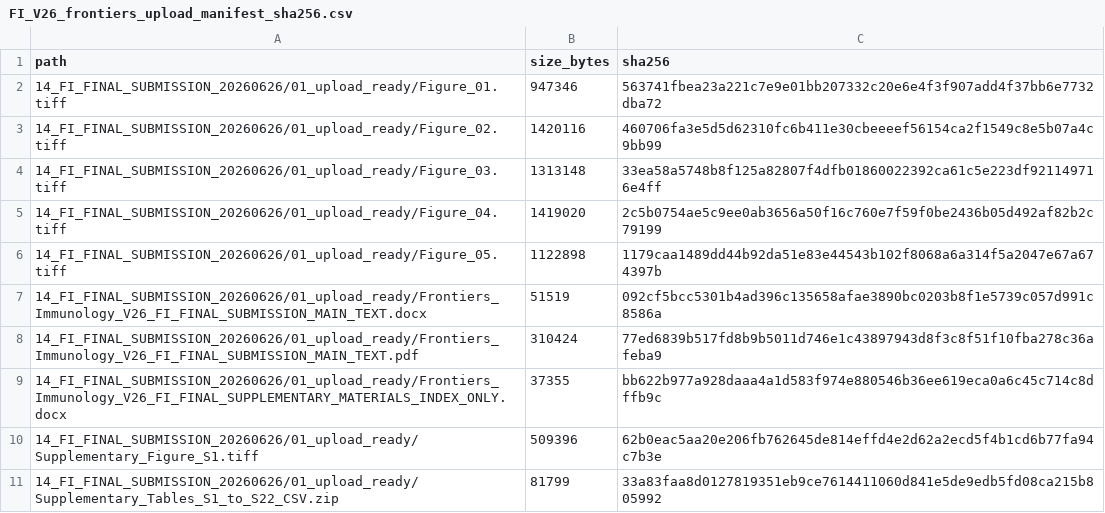
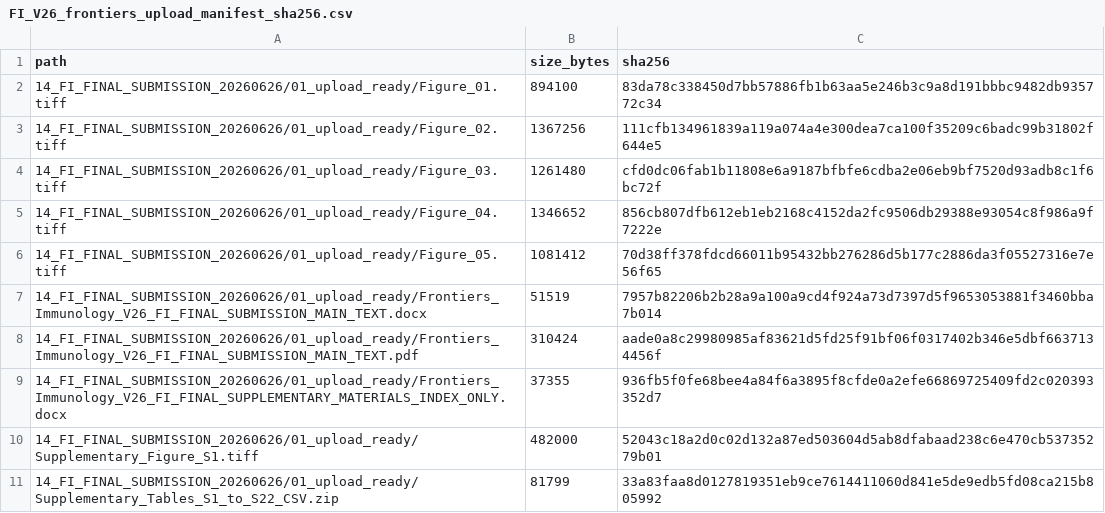
Before and after one commit to LiXinzhuo0425/sepsis-multiscale-immune-decoupling, a CSV file: metadata/final_submission_v26_qa_20260626/FI_V26_frontiers_upload_manifest_sha256.csv, drawn as a sheet.

```diff
--- a/metadata/final_submission_v26_qa_20260626/FI_V26_frontiers_upload_manifest_sha256.csv
+++ b/metadata/final_submission_v26_qa_20260626/FI_V26_frontiers_upload_manifest_sha256.csv
@@ -1,11 +1,11 @@
 path,size_bytes,sha256
-14_FI_FINAL_SUBMISSION_20260626/01_upload_ready/Figure_01.tiff,947346,563741fbea23a221c7e9e01bb207332c20e6e4f3f907add4f37bb6e7732dba72
-14_FI_FINAL_SUBMISSION_20260626/01_upload_ready/Figure_02.tiff,1420116,460706fa3e5d5d62310fc6b411e30cbeeeef56154ca2f1549c8e5b07a4c9bb99
-14_FI_FINAL_SUBMISSION_20260626/01_upload_ready/Figure_03.tiff,1313148,33ea58a5748b8f125a82807f4dfb01860022392ca61c5e223df921149716e4ff
-14_FI_FINAL_SUBMISSION_20260626/01_upload_ready/Figure_04.tiff,1419020,2c5b0754ae5c9ee0ab3656a50f16c760e7f59f0be2436b05d492af82b2c79199
-14_FI_FINAL_SUBMISSION_20260626/01_upload_ready/Figure_05.tiff,1122898,1179caa1489dd44b92da51e83e44543b102f8068a6a314f5a2047e67a674397b
-14_FI_FINAL_SUBMISSION_20260626/01_upload_ready/Frontiers_Immunology_V26_FI_FINAL_SUBMISSION_MAIN_TEXT.docx,51519,092cf5bcc5301b4ad396c135658afae3890bc0203b8f1e5739c057d991c8586a
-14_FI_FINAL_SUBMISSION_20260626/01_upload_ready/Frontiers_Immunology_V26_FI_FINAL_SUBMISSION_MAIN_TEXT.pdf,310424,77ed6839b517fd8b9b5011d746e1c43897943d8f3c8f51f10fba278c36afeba9
-14_FI_FINAL_SUBMISSION_20260626/01_upload_ready/Frontiers_Immunology_V26_FI_FINAL_SUPPLEMENTARY_MATERIALS_INDEX_ONLY.docx,37355,bb622b977a928daaa4a1d583f974e880546b36ee619eca0a6c45c714c8dffb9c
-14_FI_FINAL_SUBMISSION_20260626/01_upload_ready/Supplementary_Figure_S1.tiff,509396,62b0eac5aa20e206fb762645de814effd4e2d62a2ecd5f4b1cd6b77fa94c7b3e
+14_FI_FINAL_SUBMISSION_20260626/01_upload_ready/Figure_01.tiff,894100,83da78c338450d7bb57886fb1b63aa5e246b3c9a8d191bbbc9482db935772c34
+14_FI_FINAL_SUBMISSION_20260626/01_upload_ready/Figure_02.tiff,1367256,111cfb134961839a119a074a4e300dea7ca100f35209c6badc99b31802f644e5
+14_FI_FINAL_SUBMISSION_20260626/01_upload_ready/Figure_03.tiff,1261480,cfd0dc06fab1b11808e6a9187bfbfe6cdba2e06eb9bf7520d93adb8c1f6bc72f
+14_FI_FINAL_SUBMISSION_20260626/01_upload_ready/Figure_04.tiff,1346652,856cb807dfb612eb1eb2168c4152da2fc9506db29388e93054c8f986a9f7222e
+14_FI_FINAL_SUBMISSION_20260626/01_upload_ready/Figure_05.tiff,1081412,70d38ff378fdcd66011b95432bb276286d5b177c2886da3f05527316e7e56f65
+14_FI_FINAL_SUBMISSION_20260626/01_upload_ready/Frontiers_Immunology_V26_FI_FINAL_SUBMISSION_MAIN_TEXT.docx,51519,7957b82206b2b28a9a100a9cd4f924a73d7397d5f9653053881f3460bba7b014
+14_FI_FINAL_SUBMISSION_20260626/01_upload_ready/Frontiers_Immunology_V26_FI_FINAL_SUBMISSION_MAIN_TEXT.pdf,310424,aade0a8c29980985af83621d5fd25f91bf06f0317402b346e5dbf6637134456f
+14_FI_FINAL_SUBMISSION_20260626/01_upload_ready/Frontiers_Immunology_V26_FI_FINAL_SUPPLEMENTARY_MATERIALS_INDEX_ONLY.docx,37355,936fb5f0fe68bee4a84f6a3895f8cfde0a2efe66869725409fd2c020393352d7
+14_FI_FINAL_SUBMISSION_20260626/01_upload_ready/Supplementary_Figure_S1.tiff,482000,52043c18a2d0c02d132a87ed503604d5ab8dfabaad238c6e470cb53735279b01
 14_FI_FINAL_SUBMISSION_20260626/01_upload_ready/Supplementary_Tables_S1_to_S22_CSV.zip,81799,33a83faa8d0127819351eb9ce7614411060d841e5de9edb5fd08ca215b805992
```
Also changed, not shown: metadata/final_submission_v26_qa_20260626/FI_V26_final_submission_manifest_sha256.csv, metadata/public_release_manifest_sha256.csv, 20 other files.
